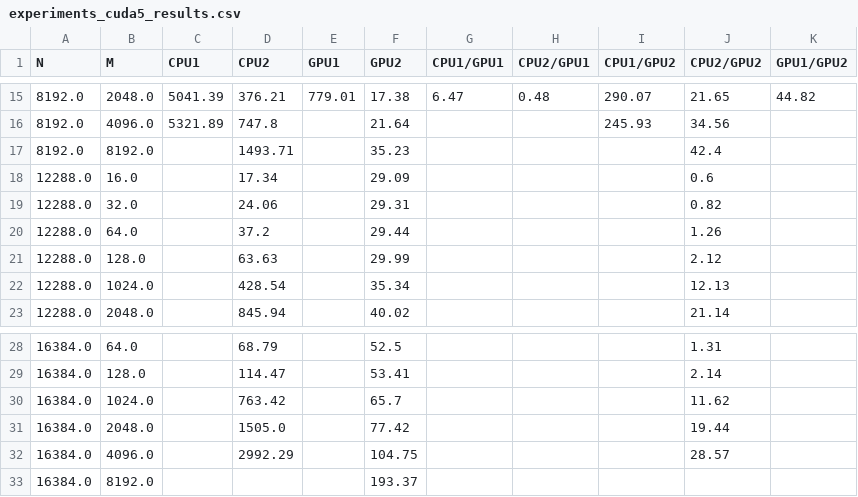
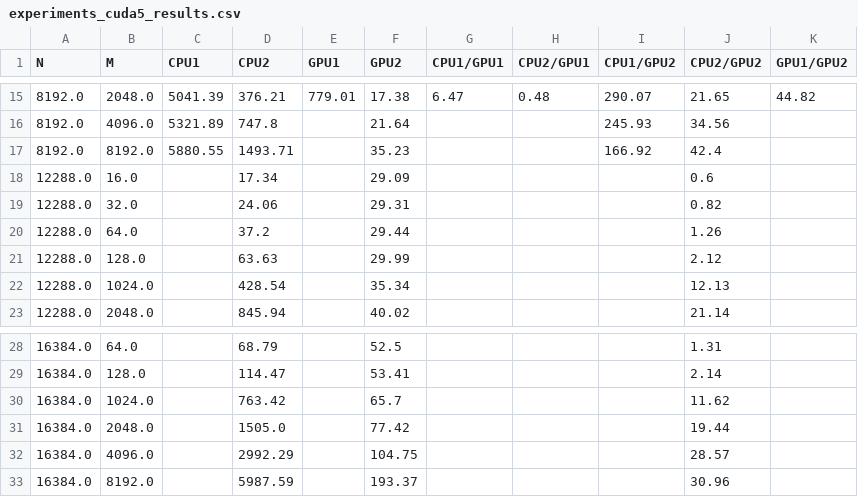
Before and after one commit to RajathRD/gpu-hierarchical-clustering, a CSV file: experiments_cuda5_results.csv, drawn as a sheet; only a part is shown, gaps mark what is left out.

```diff
--- a/experiments_cuda5_results.csv
+++ b/experiments_cuda5_results.csv
@@ -16,3 +16,3 @@ N,M,CPU1,CPU2,GPU1,GPU2,CPU1/GPU1,CPU2/GPU1,CPU1/GPU2,CPU2/GPU2,GPU1/GPU2
 8192.0,4096.0,5321.89,747.8,,21.64,,,245.93,34.56,
-8192.0,8192.0,,1493.71,,35.23,,,,42.4,
+8192.0,8192.0,5880.55,1493.71,,35.23,,,166.92,42.4,
 12288.0,16.0,,17.34,,29.09,,,,0.6,
@@ -32,2 +32,2 @@ N,M,CPU1,CPU2,GPU1,GPU2,CPU1/GPU1,CPU2/GPU1,CPU1/GPU2,CPU2/GPU2,GPU1/GPU2
 16384.0,4096.0,,2992.29,,104.75,,,,28.57,
-16384.0,8192.0,,,,193.37,,,,,
+16384.0,8192.0,,5987.59,,193.37,,,,30.96,
```
Also changed, not shown: experiments_cuda1_results.csv, experiments_cuda3_results.csv.
